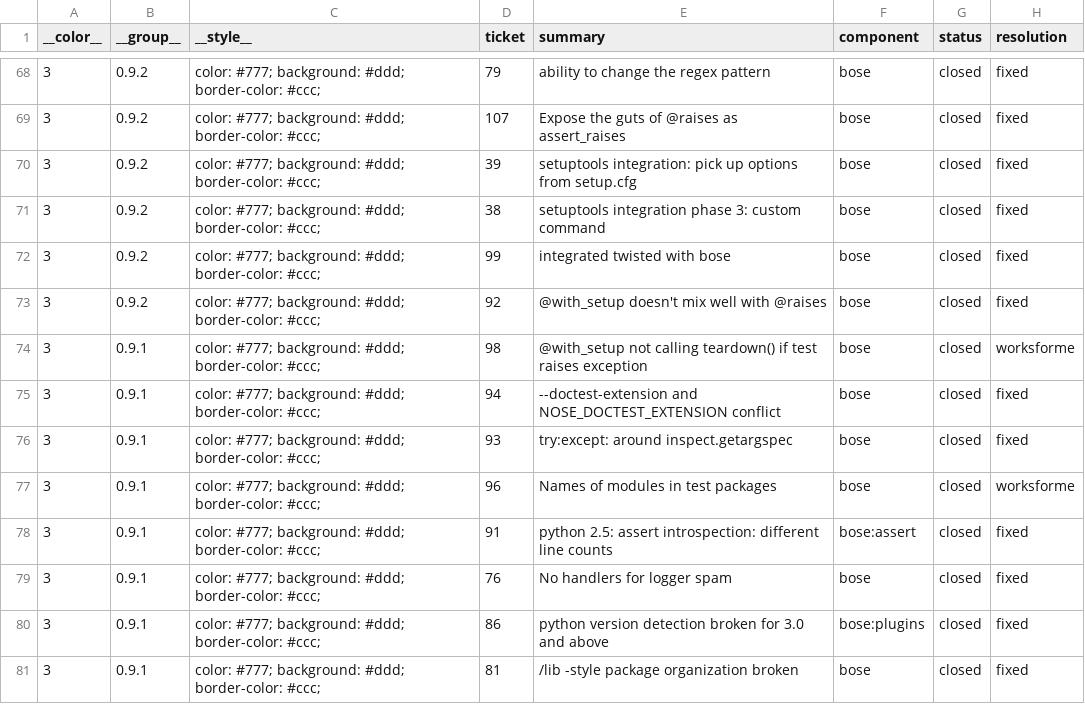
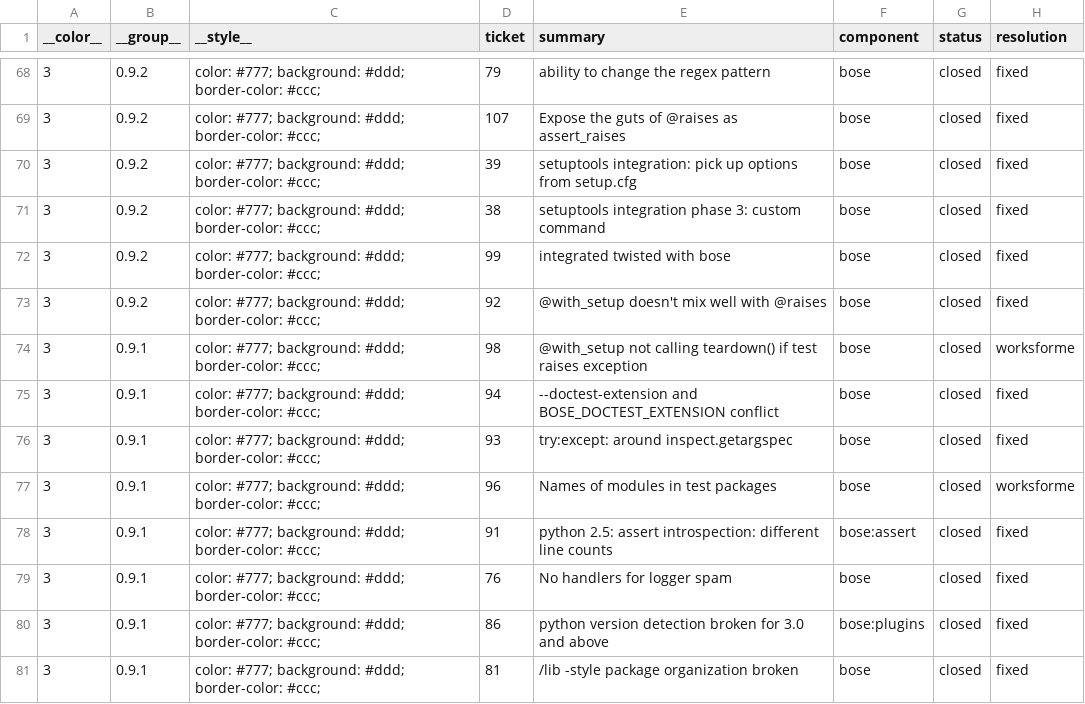
Before and after one commit to gabrielfalcao/bose, a CSV file: tickets.csv, drawn as a sheet; only a part is shown, gaps mark what is left out; the diff covers the shown part only; the diff names each change by its address in the sheet, - before the commit and + after, or states it on an @@ line.

```diff
--- a/tickets.csv
+++ b/tickets.csv
-E75 (summary): --doctest-extension and NOSE_DOCTEST_EXTENSION conflict
+E75 (summary): --doctest-extension and BOSE_DOCTEST_EXTENSION conflict
```
Also changed, not shown: 1 edited cell elsewhere in this file, 34 other files.
